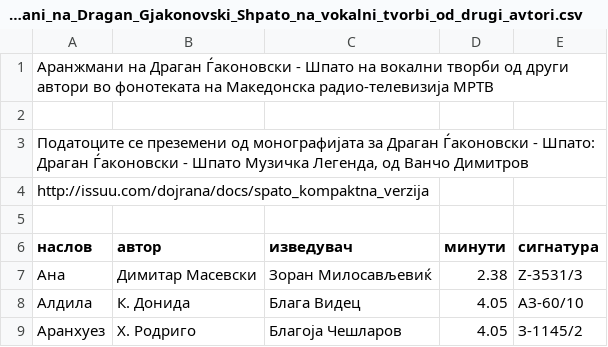
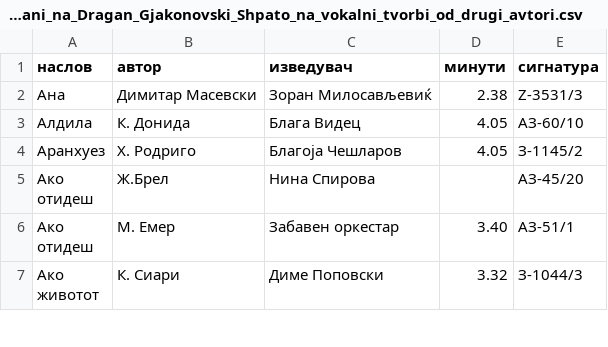
Before and after one commit to gocemitevski/Shpato, a CSV file: sources/Aranzhmani_na_Dragan_Gjakonovski_Shpato_na_vokalni_tvorbi_od_drugi_avtori.csv, drawn as a sheet; only a part is shown; the shorter side is filled out with more unchanged rows; the diff names each change by its address in the sheet, - before the commit and + after, or states it on an @@ line.

```diff
--- a/sources/Aranzhmani_na_Dragan_Gjakonovski_Shpato_na_vokalni_tvorbi_od_drugi_avtori.csv
+++ b/sources/Aranzhmani_na_Dragan_Gjakonovski_Shpato_na_vokalni_tvorbi_od_drugi_avtori.csv
-row 1: Аранжмани на Драган Ѓаконовски - Шпато на вокални творби од други автори во фонотеката на Македонска радио-телевизија МРТВ
-row 2: (empty)
-row 3: Податоците се преземени од монографијата за Драган Ѓаконовски - Шпато: Драган Ѓаконовски - Шпато Музичка Легенда, од Ванчо Димитров
-row 4: http://issuu.com/dojrana/docs/spato_kompaktna_verzija
-row 5: (empty)
```
Also changed, not shown: sources/Aranzhmani_na_Dragan_Gjakonovski_Shpato_na_temi_od_drugi_avtori.csv, sources/Instrumentalni_kompozicii_od_Dragan_Gjakonovski_Shpato.csv, 1 other file.
